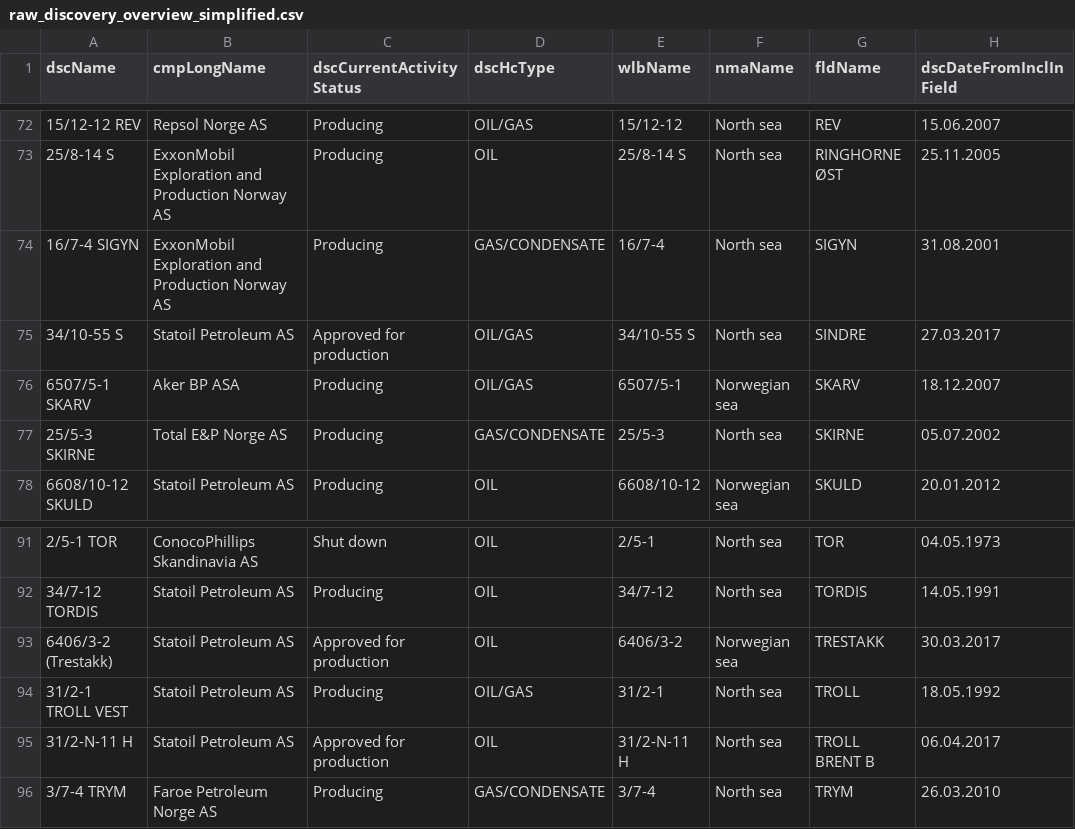
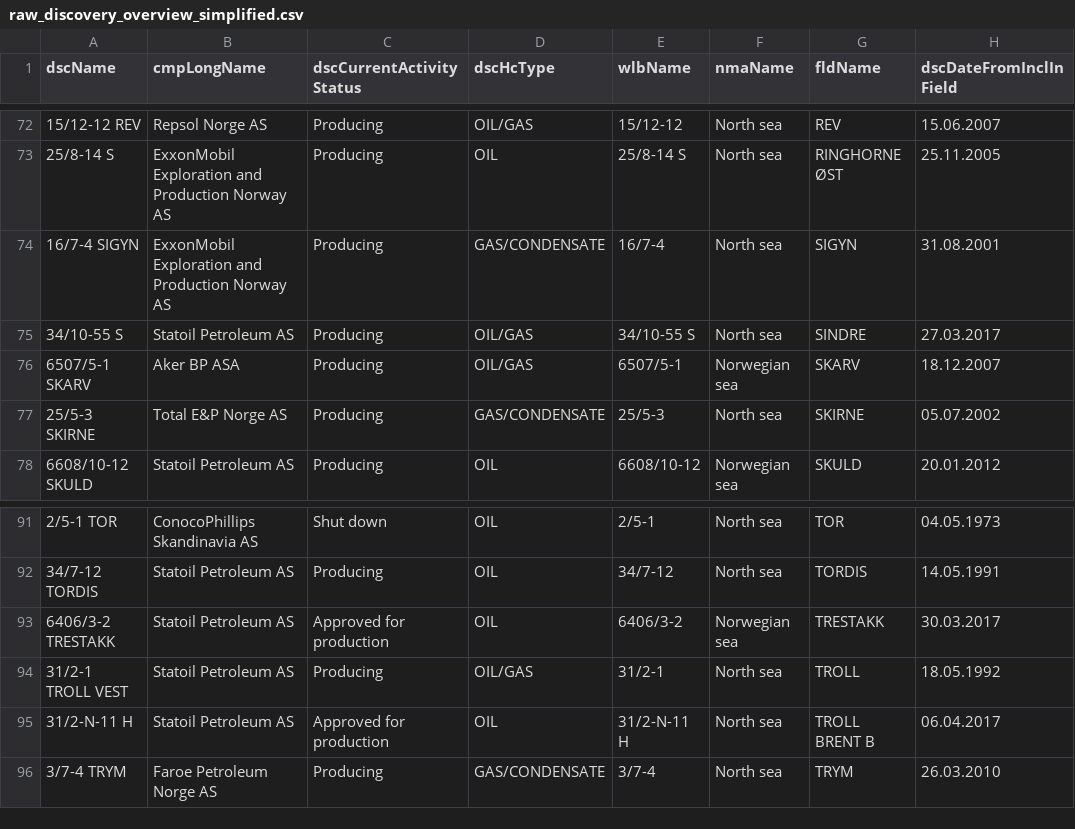
Before and after one commit to ivarref/ncs-overview, a CSV file: data/raw_discovery_overview_simplified.csv, drawn as a sheet; only a part is shown, gaps mark what is left out; the diff names each change by its address in the sheet, - before the commit and + after, or states it on an @@ line.

```diff
--- a/data/raw_discovery_overview_simplified.csv
+++ b/data/raw_discovery_overview_simplified.csv
-C75 (dscCurrentActivityStatus): Approved for production
+C75 (dscCurrentActivityStatus): Producing
-A93 (dscName): 6406/3-2 (Trestakk)
+A93 (dscName): 6406/3-2 TRESTAKK
```
Also changed, not shown: data/raw_discovery_resources.csv, data/raw_reserves_field.csv, 9 other files.
